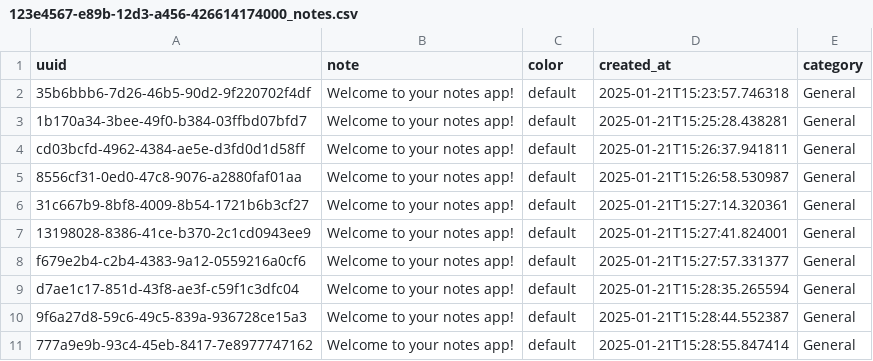
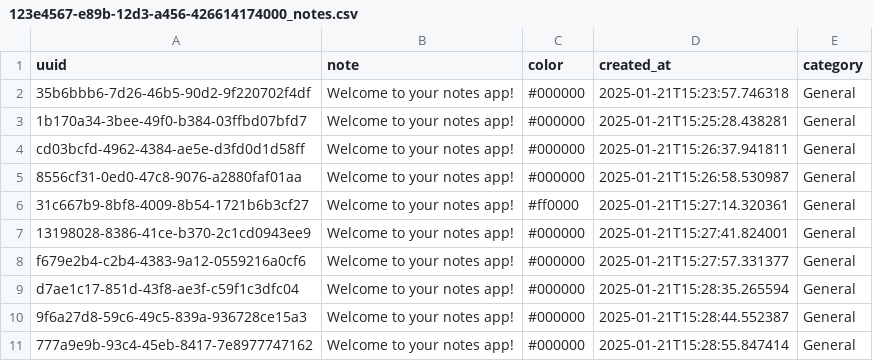
Before and after one commit to WuzzyLV/kivy_login, a CSV file: data/user_data/123e4567-e89b-12d3-a456-426614174000_notes.csv, drawn as a sheet.

```diff
--- a/data/user_data/123e4567-e89b-12d3-a456-426614174000_notes.csv
+++ b/data/user_data/123e4567-e89b-12d3-a456-426614174000_notes.csv
@@ -1,11 +1,11 @@
 uuid	note	color	created_at	category
-35b6bbb6-7d26-46b5-90d2-9f220702f4df	Welcome to your notes app!	default	2025-01-21T15:23:57.746318	General
-1b170a34-3bee-49f0-b384-03ffbd07bfd7	Welcome to your notes app!	default	2025-01-21T15:25:28.438281	General
-cd03bcfd-4962-4384-ae5e-d3fd0d1d58ff	Welcome to your notes app!	default	2025-01-21T15:26:37.941811	General
-8556cf31-0ed0-47c8-9076-a2880faf01aa	Welcome to your notes app!	default	2025-01-21T15:26:58.530987	General
-31c667b9-8bf8-4009-8b54-1721b6b3cf27	Welcome to your notes app!	default	2025-01-21T15:27:14.320361	General
-13198028-8386-41ce-b370-2c1cd0943ee9	Welcome to your notes app!	default	2025-01-21T15:27:41.824001	General
-f679e2b4-c2b4-4383-9a12-0559216a0cf6	Welcome to your notes app!	default	2025-01-21T15:27:57.331377	General
-d7ae1c17-851d-43f8-ae3f-c59f1c3dfc04	Welcome to your notes app!	default	2025-01-21T15:28:35.265594	General
-9f6a27d8-59c6-49c5-839a-936728ce15a3	Welcome to your notes app!	default	2025-01-21T15:28:44.552387	General
-777a9e9b-93c4-45eb-8417-7e8977747162	Welcome to your notes app!	default	2025-01-21T15:28:55.847414	General
+35b6bbb6-7d26-46b5-90d2-9f220702f4df	Welcome to your notes app!	#000000	2025-01-21T15:23:57.746318	General
+1b170a34-3bee-49f0-b384-03ffbd07bfd7	Welcome to your notes app!	#000000	2025-01-21T15:25:28.438281	General
+cd03bcfd-4962-4384-ae5e-d3fd0d1d58ff	Welcome to your notes app!	#000000	2025-01-21T15:26:37.941811	General
+8556cf31-0ed0-47c8-9076-a2880faf01aa	Welcome to your notes app!	#000000	2025-01-21T15:26:58.530987	General
+31c667b9-8bf8-4009-8b54-1721b6b3cf27	Welcome to your notes app!	#ff0000	2025-01-21T15:27:14.320361	General
+13198028-8386-41ce-b370-2c1cd0943ee9	Welcome to your notes app!	#000000	2025-01-21T15:27:41.824001	General
+f679e2b4-c2b4-4383-9a12-0559216a0cf6	Welcome to your notes app!	#000000	2025-01-21T15:27:57.331377	General
+d7ae1c17-851d-43f8-ae3f-c59f1c3dfc04	Welcome to your notes app!	#000000	2025-01-21T15:28:35.265594	General
+9f6a27d8-59c6-49c5-839a-936728ce15a3	Welcome to your notes app!	#000000	2025-01-21T15:28:44.552387	General
+777a9e9b-93c4-45eb-8417-7e8977747162	Welcome to your notes app!	#000000	2025-01-21T15:28:55.847414	General
```
Also changed, not shown: 5 other files.
